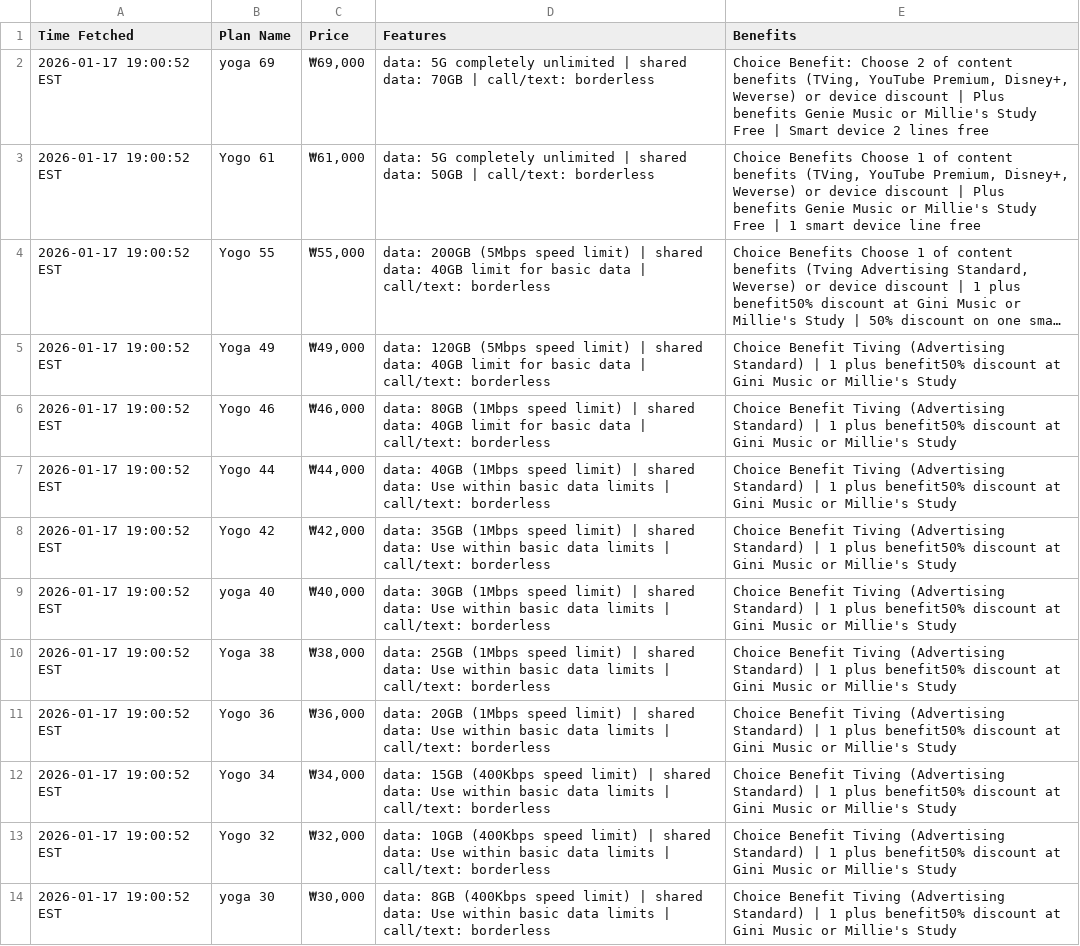
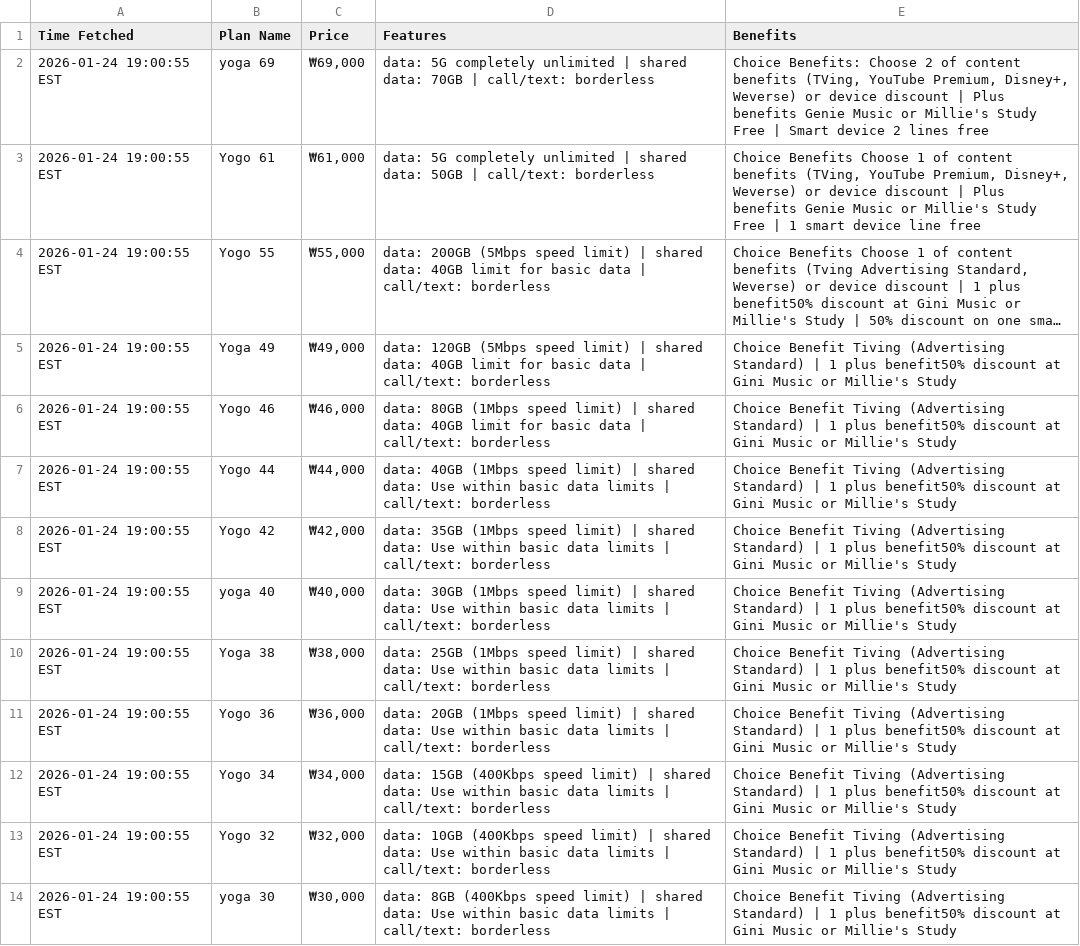
Before and after one commit to surajcdry/KoreaTelecom, a CSV file: plans.csv, drawn as a sheet; long unchanged cells end in …; the diff names each change by its address in the sheet, - before the commit and + after, or states it on an @@ line.

Commit message:
Update KT plans Sun Jan 25 00:00:55 UTC 2026

```diff
--- a/plans.csv
+++ b/plans.csv
-A2:A14 (Time Fetched): 2026-01-17 19:00:52 EST
+A2:A14 (Time Fetched): 2026-01-24 19:00:55 EST
-E2 (Benefits): Choice Benefit: Choose 2…
+E2 (Benefits): Choice Benefits: Choose 2…
```
Also changed, not shown: 1 other file.
